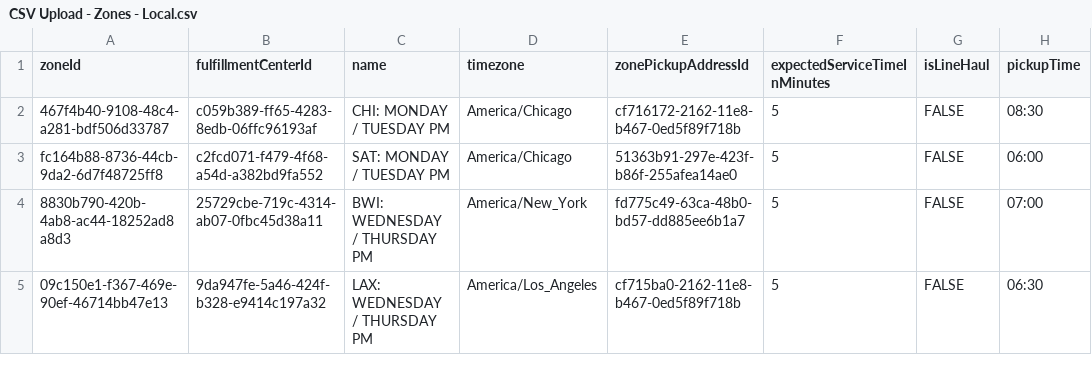
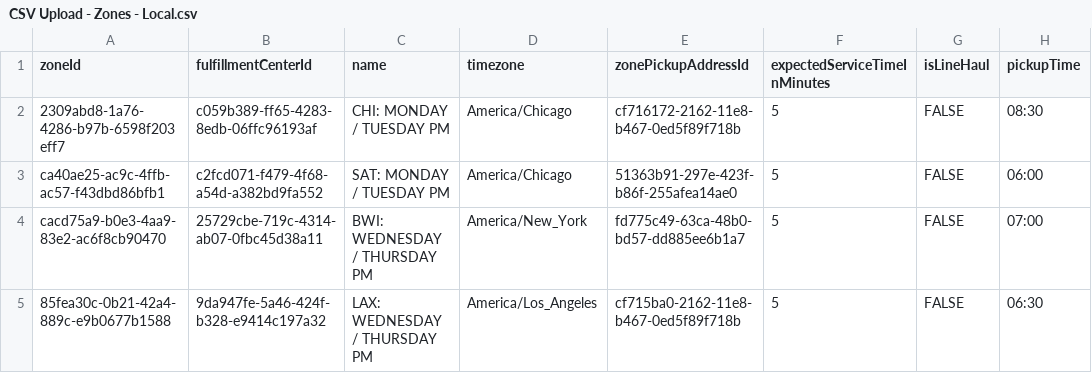
Before and after one commit to giulianat/window-exception-validation, a CSV file: WindowExceptionsGenerator/TestCsv/CSV Upload - Zones - Local.csv, drawn as a sheet; only a part is shown; the diff names each change by its address in the sheet, - before the commit and + after, or states it on an @@ line.

```diff
--- a/WindowExceptionsGenerator/TestCsv/CSV Upload - Zones - Local.csv
+++ b/WindowExceptionsGenerator/TestCsv/CSV Upload - Zones - Local.csv
-A2 (zoneId): 467f4b40-9108-48c4-a281-bdf506d33787
+A2 (zoneId): 2309abd8-1a76-4286-b97b-6598f203eff7
-A3 (zoneId): fc164b88-8736-44cb-9da2-6d7f48725ff8
+A3 (zoneId): ca40ae25-ac9c-4ffb-ac57-f43dbd86bfb1
-A4 (zoneId): 8830b790-420b-4ab8-ac44-18252ad8a8d3
+A4 (zoneId): cacd75a9-b0e3-4aa9-83e2-ac6f8cb90470
-A5 (zoneId): 09c150e1-f367-469e-90ef-46714bb47e13
+A5 (zoneId): 85fea30c-0b21-42a4-889c-e9b0677b1588
```
Also changed, not shown: WindowExceptionsGenerator/TestCsv/CSV Upload - Zones - Line Haul.csv, 13 other files.
